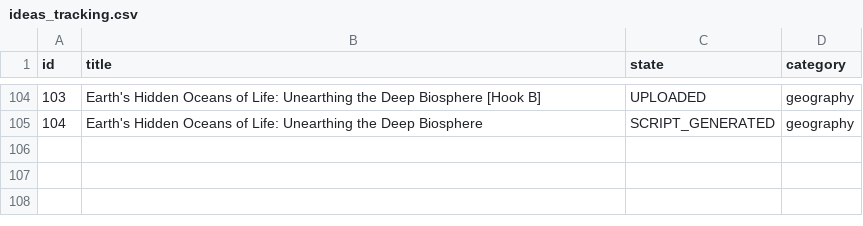
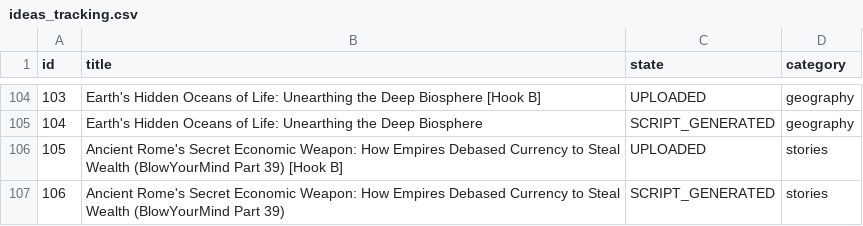
Before and after one commit to enigmaiq6-creator/Blowyourmind, a CSV file: flows/image_content_generator/out_short/ideas_tracking.csv, drawn as a sheet; only a part is shown, gaps mark what is left out; the diff names each change by its address in the sheet, - before the commit and + after, or states it on an @@ line.

```diff
--- a/flows/image_content_generator/out_short/ideas_tracking.csv
+++ b/flows/image_content_generator/out_short/ideas_tracking.csv
+row 106: 105 | Ancient Rome's Secret Economic Weapon: How Empires Debased Currency to Steal Wealth (BlowYourMind Part 39) [Hook B] | UPLOADED | stories
+row 107: 106 | Ancient Rome's Secret Economic Weapon: How Empires Debased Currency to Steal Wealth (BlowYourMind Part 39) | SCRIPT_GENERATED | stories
```
Also changed, not shown: flows/image_content_generator/out_short/automated_posts_history.csv.
